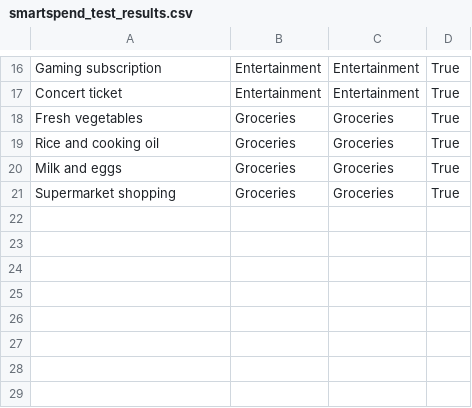
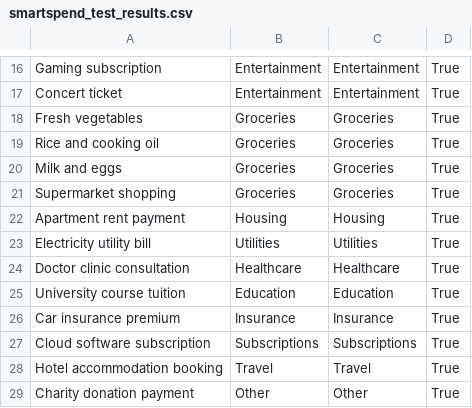
Before and after one commit to zhu-collab25/smartspend-ai., a CSV file: smartspend_test_results.csv, drawn as a sheet; only a part is shown, gaps mark what is left out.

```diff
--- a/smartspend_test_results.csv
+++ b/smartspend_test_results.csv
@@ -21 +21,9 @@ Milk and eggs,Groceries,Groceries,True
 Supermarket shopping,Groceries,Groceries,True
+Apartment rent payment,Housing,Housing,True
+Electricity utility bill,Utilities,Utilities,True
+Doctor clinic consultation,Healthcare,Healthcare,True
+University course tuition,Education,Education,True
+Car insurance premium,Insurance,Insurance,True
+Cloud software subscription,Subscriptions,Subscriptions,True
+Hotel accommodation booking,Travel,Travel,True
+Charity donation payment,Other,Other,True
```
Also changed, not shown: smartspend_training_data.csv, 10 other files.
